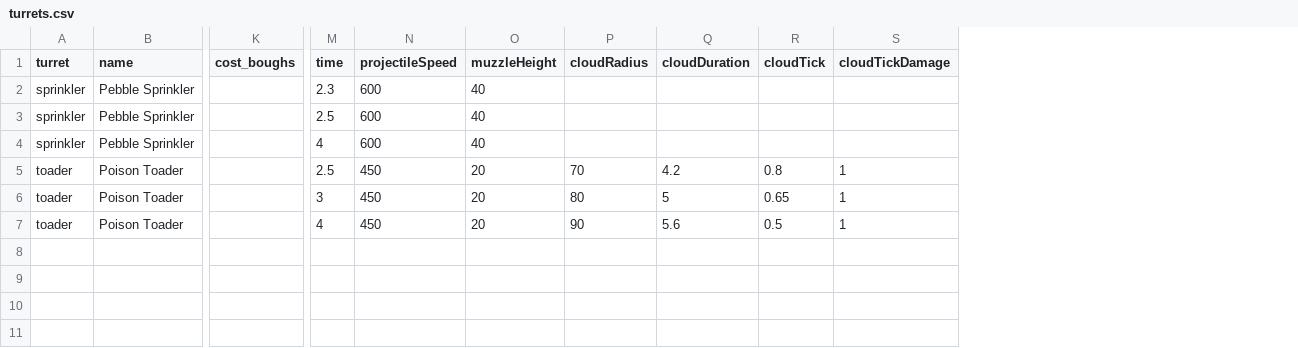
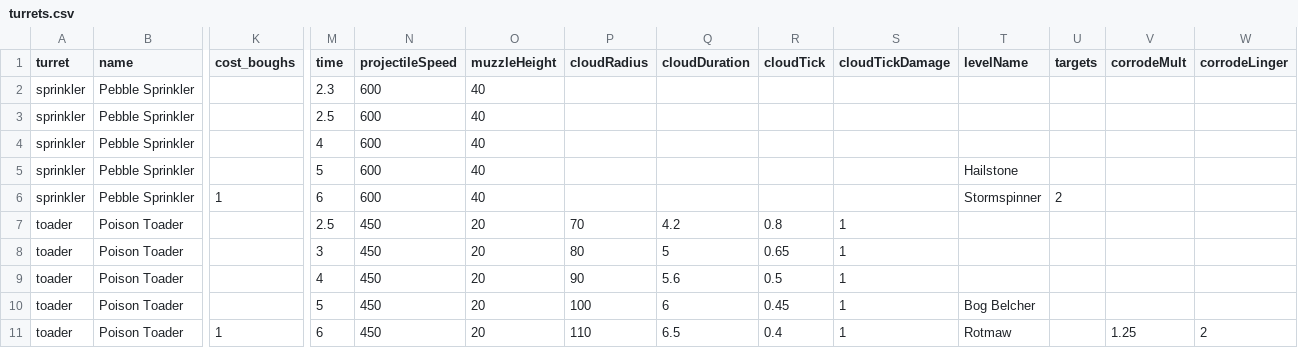
Before and after one commit to 11ofirk-debug/Broceliande, a CSV file: data/turrets.csv, drawn as a sheet; only a part is shown, gaps mark what is left out; addresses are those after the commit; rows hold the shown columns only; the diff names each change by its address in the sheet, - before the commit and + after, or states it on an @@ line.

```diff
--- a/data/turrets.csv
+++ b/data/turrets.csv
+column T (levelName), empty
+column U (targets), empty
+column V (corrodeMult), empty
+column W (corrodeLinger), empty
+row 5: sprinkler | Pebble Sprinkler |  | 5 | 600 | 40 |  |  |  |  | Hailstone
+row 6: sprinkler | Pebble Sprinkler | 1 | 6 | 600 | 40 |  |  |  |  | Stormspinner | 2
+row 10: toader | Poison Toader |  | 5 | 450 | 20 | 100 | 6 | 0.45 | 1 | Bog Belcher
+row 11: toader | Poison Toader | 1 | 6 | 450 | 20 | 110 | 6.5 | 0.4 | 1 | Rotmaw |  | 1.25 | 2
```
Also changed, not shown: data/sounds.csv, 16 other files.
